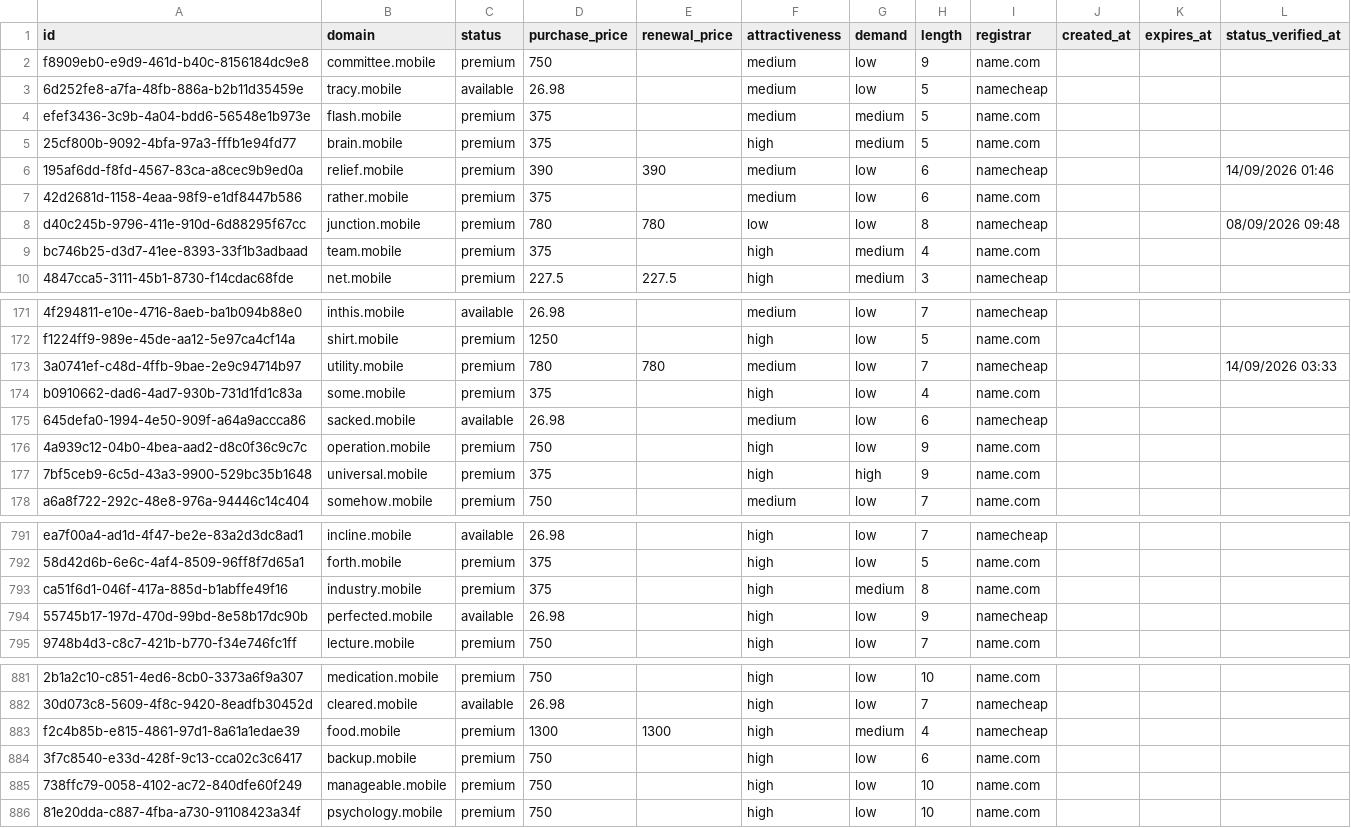
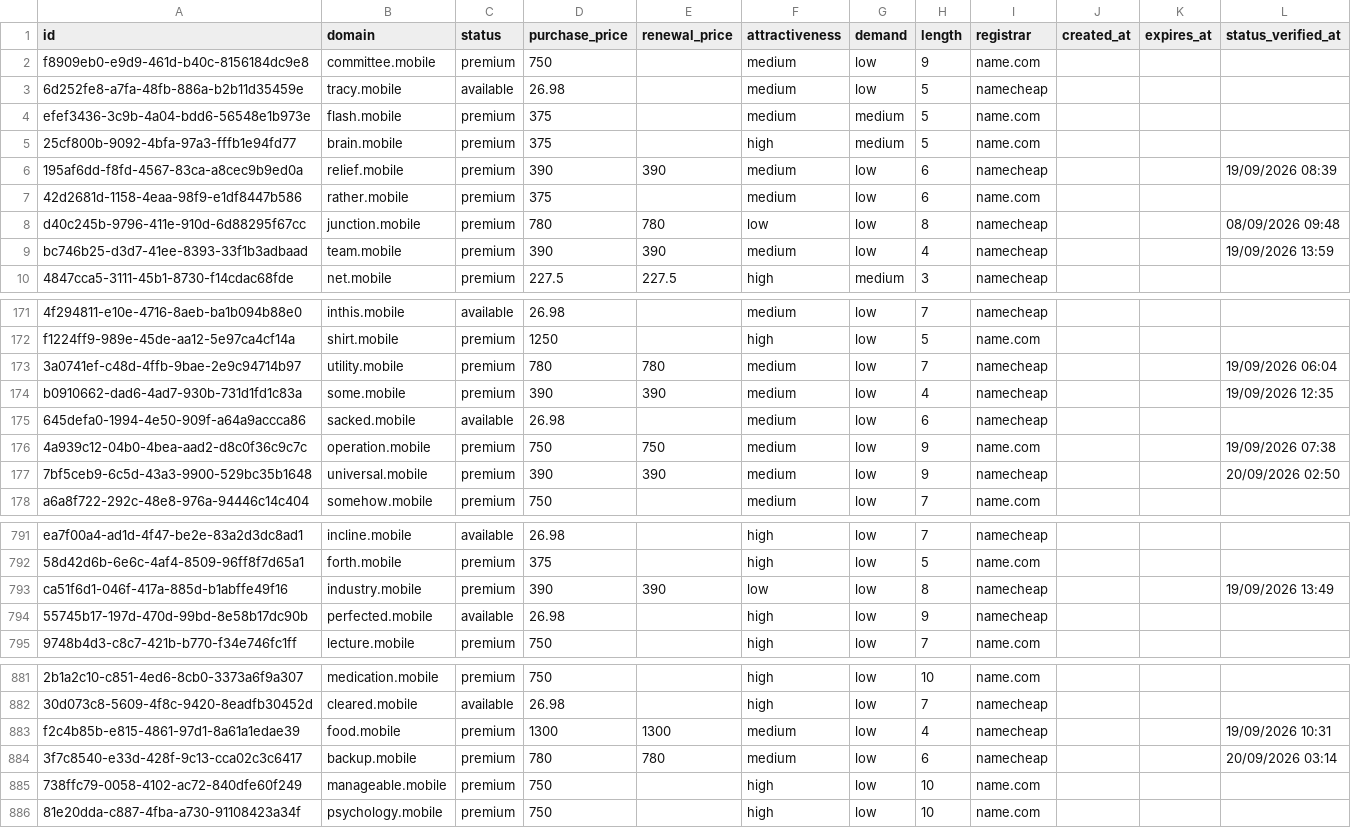
Before and after one commit to UniqueDomains/mobile-oneword-domains, a CSV file: mobile.csv, drawn as a sheet; only a part is shown, gaps mark what is left out; the diff covers the shown part only; the diff names each change by its address in the sheet, - before the commit and + after, or states it on an @@ line.

Commit message:
Domains update

```diff
--- a/mobile.csv
+++ b/mobile.csv
-L6 (status_verified_at): 14/09/2026 01:46
+L6 (status_verified_at): 19/09/2026 08:39
-D9 (purchase_price): 375
+D9 (purchase_price): 390
-E9 (renewal_price): (empty)
+E9 (renewal_price): 390
-F9 (attractiveness): high
+F9 (attractiveness): medium
-G9 (demand): medium
+G9 (demand): low
-I9 (registrar): name.com
+I9 (registrar): namecheap
-L9 (status_verified_at): (empty)
+L9 (status_verified_at): 19/09/2026 13:59
-L173 (status_verified_at): 14/09/2026 03:33
+L173 (status_verified_at): 19/09/2026 06:04
-D174 (purchase_price): 375
+D174 (purchase_price): 390
-E174 (renewal_price): (empty)
+E174 (renewal_price): 390
-F174 (attractiveness): high
+F174 (attractiveness): medium
-I174 (registrar): name.com
+I174 (registrar): namecheap
-L174 (status_verified_at): (empty)
+L174 (status_verified_at): 19/09/2026 12:35
-E176 (renewal_price): (empty)
+E176 (renewal_price): 750
-F176:F177 (attractiveness): high
+F176:F177 (attractiveness): medium
-L176 (status_verified_at): (empty)
+L176 (status_verified_at): 19/09/2026 07:38
-D177 (purchase_price): 375
+D177 (purchase_price): 390
-E177 (renewal_price): (empty)
+E177 (renewal_price): 390
-G177 (demand): high
+G177 (demand): low
-I177 (registrar): name.com
+I177 (registrar): namecheap
-L177 (status_verified_at): (empty)
+L177 (status_verified_at): 20/09/2026 02:50
-D793 (purchase_price): 375
+D793 (purchase_price): 390
-E793 (renewal_price): (empty)
+E793 (renewal_price): 390
-F793 (attractiveness): high
+F793 (attractiveness): low
-G793 (demand): medium
+G793 (demand): low
-I793 (registrar): name.com
+I793 (registrar): namecheap
-L793 (status_verified_at): (empty)
+L793 (status_verified_at): 19/09/2026 13:49
-F883:F884 (attractiveness): high
+F883:F884 (attractiveness): medium
-G883 (demand): medium
+G883 (demand): low
-L883 (status_verified_at): (empty)
+L883 (status_verified_at): 19/09/2026 10:31
-D884 (purchase_price): 750
+D884 (purchase_price): 780
-E884 (renewal_price): (empty)
+E884 (renewal_price): 780
-I884 (registrar): name.com
+I884 (registrar): namecheap
-L884 (status_verified_at): (empty)
+L884 (status_verified_at): 20/09/2026 03:14
```
Also changed, not shown: 81 edited cells elsewhere in this file, 4 other files.
